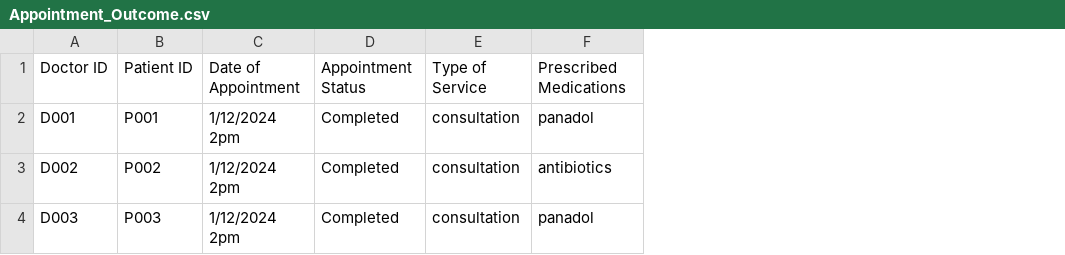
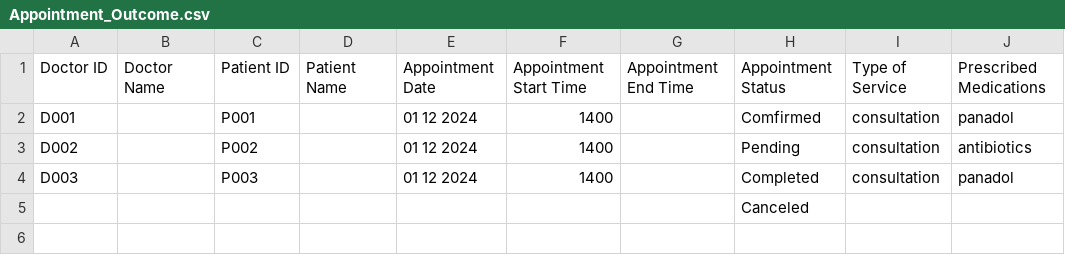
Before and after one commit to chengyf5566/SC2002_SCSD_Grp6, a CSV file: SC2002_Project/Appointment_Outcome.csv, drawn as a sheet; only a part is shown; removed rows and columns are numbered as before the commit, all else as after; rows hold the shown columns only; the diff names each change by its address in the sheet, - before the commit and + after, or states it on an @@ line.

Commit message:
Update Appointment_Outcome.csv

```diff
--- a/SC2002_Project/Appointment_Outcome.csv
+++ b/SC2002_Project/Appointment_Outcome.csv
+column B, row 1: Doctor Name
-column C, rows 1-4: Date of Appointment | 1/12/2024 2pm | 1/12/2024 2pm | 1/12/2024 2pm
+column D, row 1: Patient Name
+column E, rows 1-4: Appointment Date | 01 12 2024 | 01 12 2024 | 01 12 2024
+column F, rows 1-4: Appointment Start Time | 1400 | 1400 | 1400
+column G, row 1: Appointment End Time
-H2: Completed
+H2: Comfirmed
-H3: Completed
+H3: Pending
+row 5:  |  |  |  |  |  |  | Canceled
```
